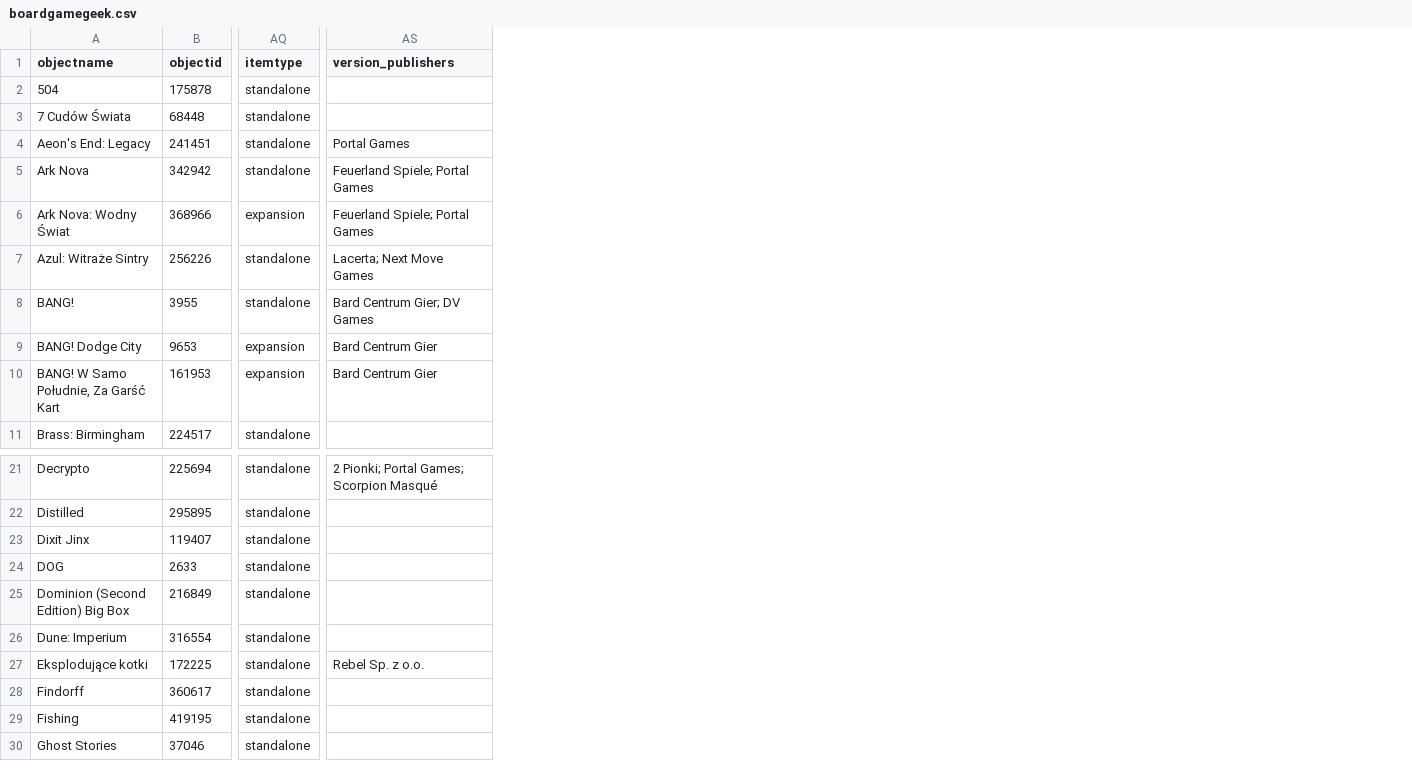
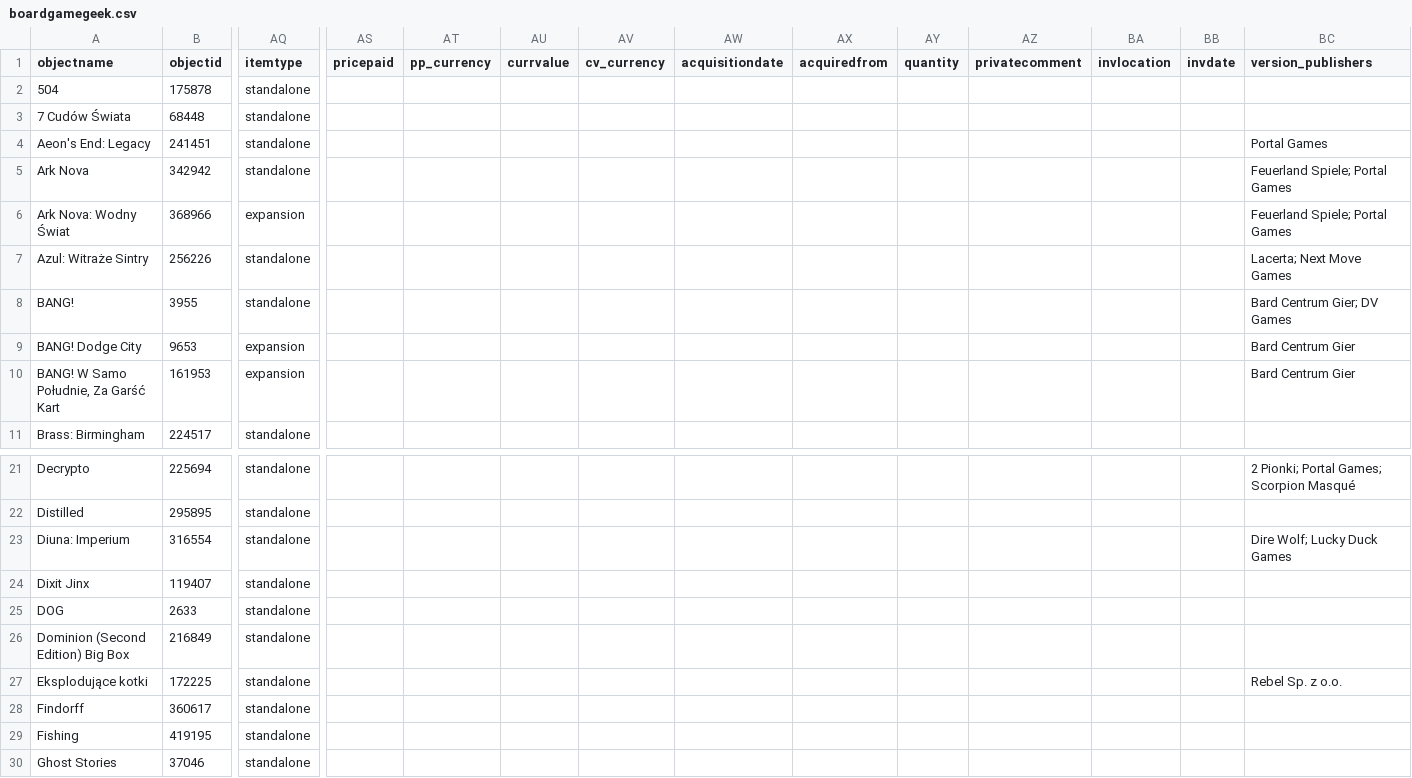
Before and after one commit to starsep/starsep.github.io, a CSV file: assets/boardgamegeek.csv, drawn as a sheet; only a part is shown, gaps mark what is left out; removed rows and columns are numbered as before the commit, all else as after; rows hold the shown columns only; the diff names each change by its address in the sheet, - before the commit and + after, or states it on an @@ line.

Commit message:
Bgg update

```diff
--- a/assets/boardgamegeek.csv
+++ b/assets/boardgamegeek.csv
+column AS (pricepaid), empty
+column AT (pp_currency), empty
+column AU (currvalue), empty
+column AV (cv_currency), empty
+column AW (acquisitiondate), empty
+column AX (acquiredfrom), empty
+column AY (quantity), empty
+column AZ (privatecomment), empty
+column BA (invlocation), empty
+column BB (invdate), empty
+row 23: Diuna: Imperium | 316554 | standalone |  |  |  |  |  |  |  |  |  |  | Dire Wolf; Lucky Duck Games
-row 26: Dune: Imperium | 316554 | standalone
```
